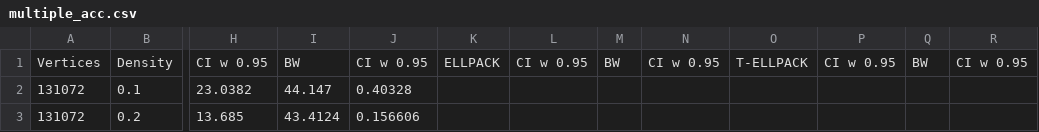
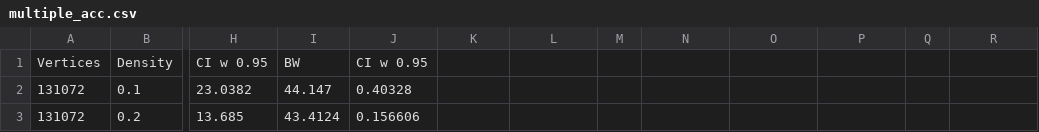
Before and after one commit to hajta2/Parallelizing-Graph-Algorithms, a CSV file: runtimes/multiple_acc.csv, drawn as a sheet; only a part is shown, gaps mark what is left out; the diff names each change by its address in the sheet, - before the commit and + after, or states it on an @@ line.

Commit message:
Update multiple_acc.csv

```diff
--- a/runtimes/multiple_acc.csv
+++ b/runtimes/multiple_acc.csv
-K1: ELLPACK
+K1: (empty)
-L1: CI w 0.95
+L1: (empty)
-M1: BW
+M1: (empty)
-N1: CI w 0.95
+N1: (empty)
-O1: T-ELLPACK
+O1: (empty)
-P1: CI w 0.95
+P1: (empty)
-Q1: BW
+Q1: (empty)
-R1: CI w 0.95
+R1: (empty)
```
